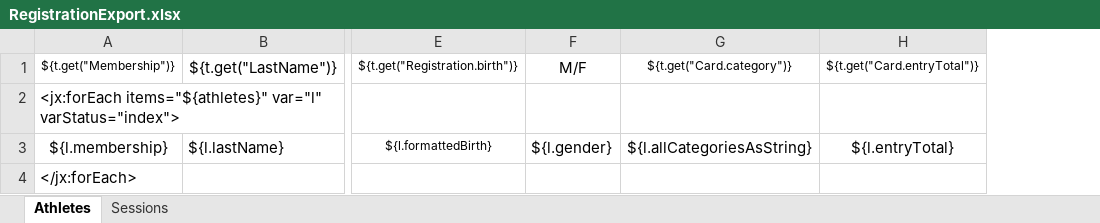
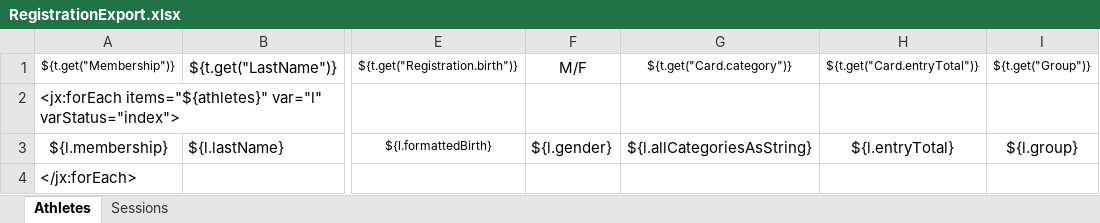
Before and after one commit to jflamy/owlcms4, an Excel workbook: owlcms/src/main/resources/templates/registration/RegistrationExport.xlsx, sheet Athletes, drawn as a sheet; only a part is shown, gaps mark what is left out; values as stored, in another font and other column widths than the file's, no borders; conditional formats not drawn; the diff names each change by its address in the sheet, - before the commit and + after, or states it on an @@ line.

```diff
--- a/owlcms/src/main/resources/templates/registration/RegistrationExport.xlsx (sheet Athletes)
+++ b/owlcms/src/main/resources/templates/registration/RegistrationExport.xlsx (sheet Athletes)
+column I, rows 1-3: ${t.get("Group")} |  | ${l.group}
```
Also changed, not shown: owlcms/src/main/resources/templates/registration/SBDE.xlsx, 1 other file.
